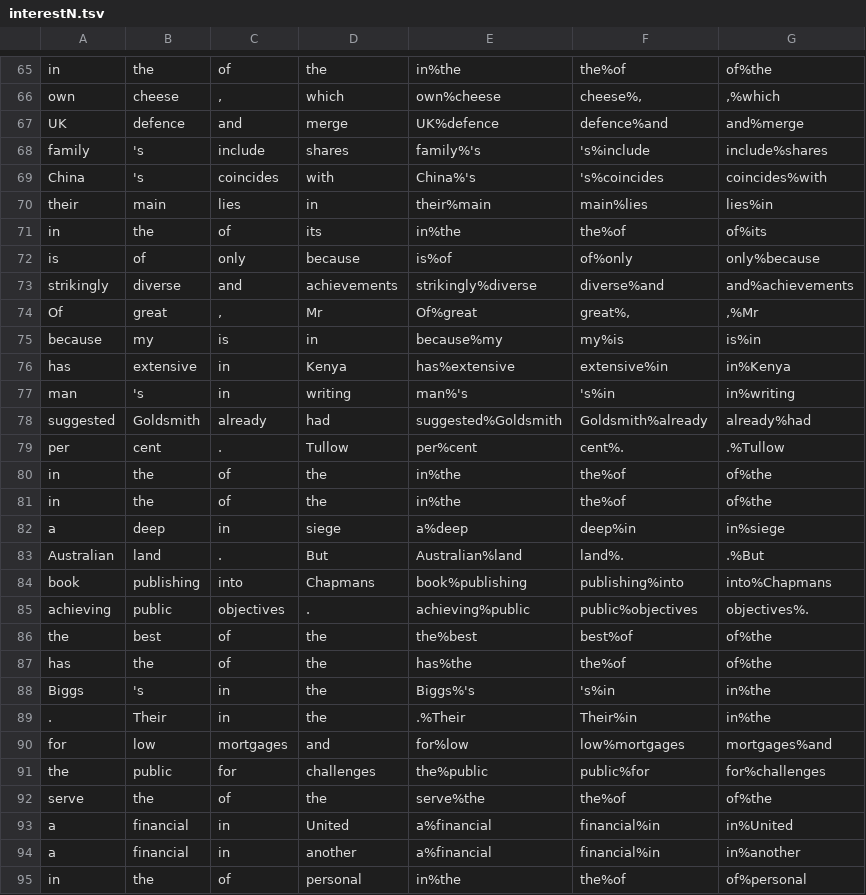
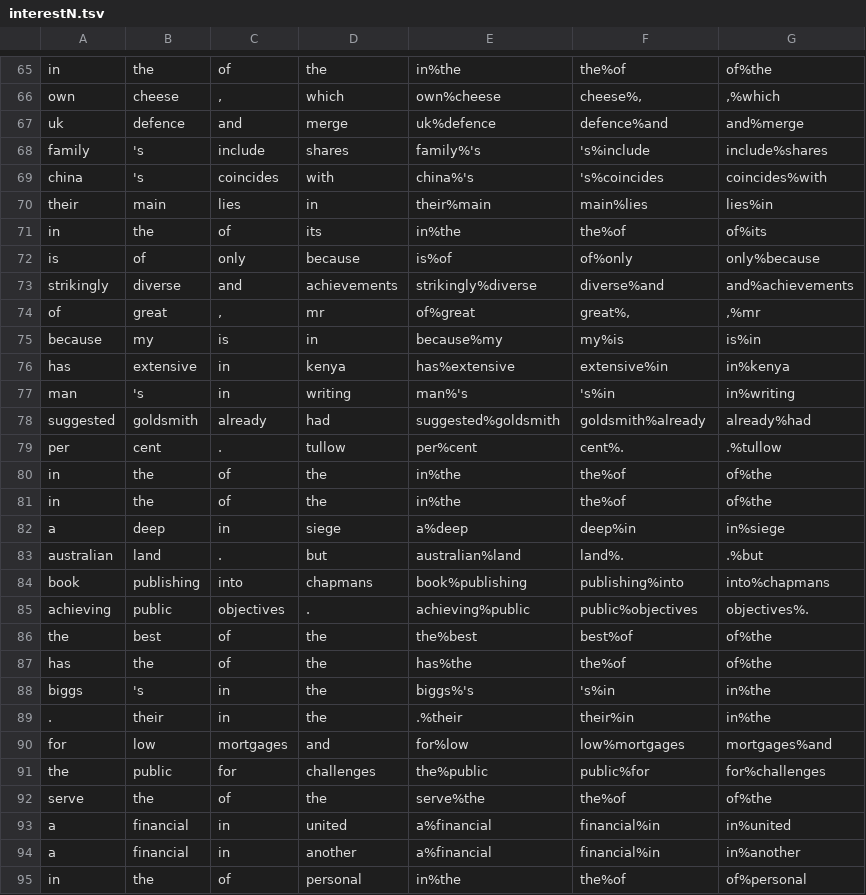
Before and after one commit to P-eaceHan/L715_Asgmt1, a TSV file: test_data/interestN/interestN.tsv, drawn as a sheet; only a part is shown, gaps mark what is left out; the diff covers the shown part only.

```diff
--- a/test_data/interestN/interestN.tsv
+++ b/test_data/interestN/interestN.tsv
@@ -66,5 +66,5 @@ in	the	of	the	in%the	the%of	of%the
 own	cheese	,	which	own%cheese	cheese%,	,%which
-UK	defence	and	merge	UK%defence	defence%and	and%merge
+uk	defence	and	merge	uk%defence	defence%and	and%merge
 family	's	include	shares	family%'s	's%include	include%shares
-China	's	coincides	with	China%'s	's%coincides	coincides%with
+china	's	coincides	with	china%'s	's%coincides	coincides%with
 their	main	lies	in	their%main	main%lies	lies%in
@@ -73,8 +73,8 @@ is	of	only	because	is%of	of%only	only%because
 strikingly	diverse	and	achievements	strikingly%diverse	diverse%and	and%achievements
-Of	great	,	Mr	Of%great	great%,	,%Mr
+of	great	,	mr	of%great	great%,	,%mr
 because	my	is	in	because%my	my%is	is%in
-has	extensive	in	Kenya	has%extensive	extensive%in	in%Kenya
+has	extensive	in	kenya	has%extensive	extensive%in	in%kenya
 man	's	in	writing	man%'s	's%in	in%writing
-suggested	Goldsmith	already	had	suggested%Goldsmith	Goldsmith%already	already%had
-per	cent	.	Tullow	per%cent	cent%.	.%Tullow
+suggested	goldsmith	already	had	suggested%goldsmith	goldsmith%already	already%had
+per	cent	.	tullow	per%cent	cent%.	.%tullow
 in	the	of	the	in%the	the%of	of%the
@@ -82,4 +82,4 @@ in	the	of	the	in%the	the%of	of%the
 a	deep	in	siege	a%deep	deep%in	in%siege
-Australian	land	.	But	Australian%land	land%.	.%But
-book	publishing	into	Chapmans	book%publishing	publishing%into	into%Chapmans
+australian	land	.	but	australian%land	land%.	.%but
+book	publishing	into	chapmans	book%publishing	publishing%into	into%chapmans
 achieving	public	objectives	.	achieving%public	public%objectives	objectives%.
@@ -87,4 +87,4 @@ the	best	of	the	the%best	best%of	of%the
 has	the	of	the	has%the	the%of	of%the
-Biggs	's	in	the	Biggs%'s	's%in	in%the
-.	Their	in	the	.%Their	Their%in	in%the
+biggs	's	in	the	biggs%'s	's%in	in%the
+.	their	in	the	.%their	their%in	in%the
 for	low	mortgages	and	for%low	low%mortgages	mortgages%and
@@ -92,3 +92,3 @@ the	public	for	challenges	the%public	public%for	for%challenges
 serve	the	of	the	serve%the	the%of	of%the
-a	financial	in	United	a%financial	financial%in	in%United
+a	financial	in	united	a%financial	financial%in	in%united
 a	financial	in	another	a%financial	financial%in	in%another
```
Also changed, not shown: 25 edited cells elsewhere in this file, train_data/armN/armN.tsv, train_data/armN/armN_withClass.tsv, 5 other files.
